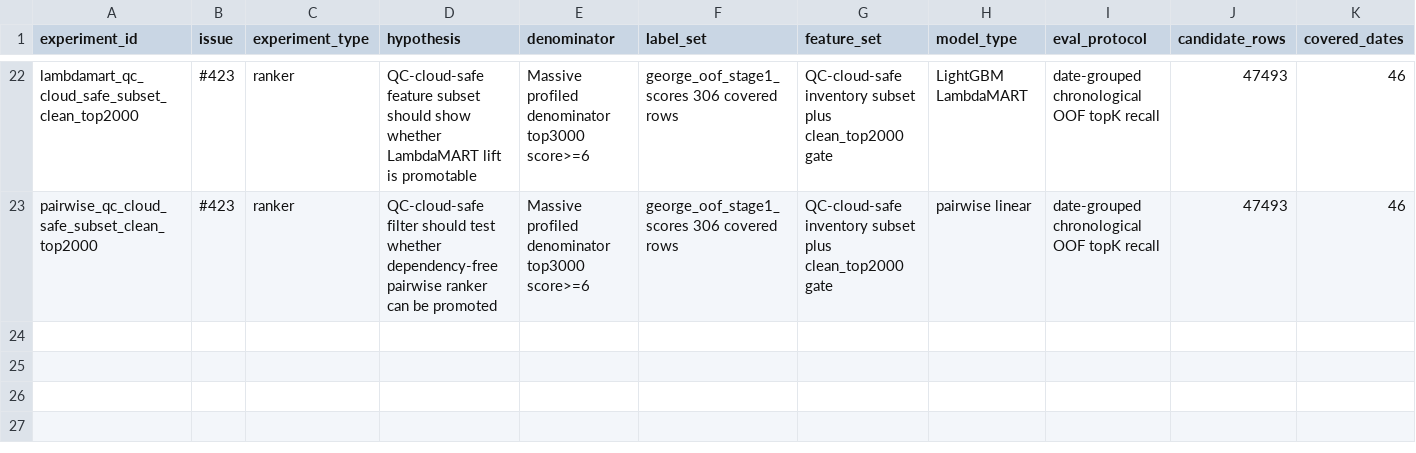
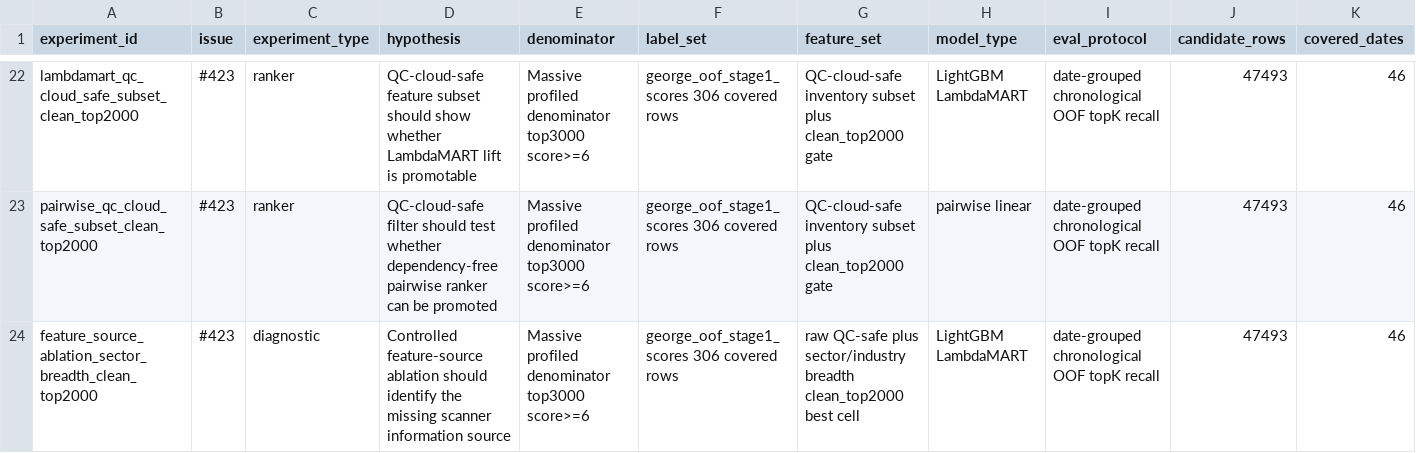
Before and after one commit to FALK-BRAUER/kumo-qc, a CSV file: research/scanner-alignment/experiment_log.csv, drawn as a sheet; only a part is shown, gaps mark what is left out; rows hold the shown columns only; the diff names each change by its address in the sheet, - before the commit and + after, or states it on an @@ line.

Commit message:
feat(scanner): add feature-source ablation harness (#443)
* feat(scanner): add feature source ablation harness

* docs(scanner): pin feature source ablation hash

```diff
--- a/research/scanner-alignment/experiment_log.csv
+++ b/research/scanner-alignment/experiment_log.csv
+row 24: feature_source_ablation_sector_breadth_clean_top2000 | #423 | diagnostic | Controlled feature-source ablation should identify the missing scanner information source | Massive profiled denominator top3000 score>=6 | george_oof_stage1_scores 306 covered rows | raw QC-safe plus sector/industry breadth clean_top2000 best cell | LightGBM LambdaMART | date-grouped chronological OOF topK recall | 47493 | 46
```
Also changed, not shown: 7 other files.
